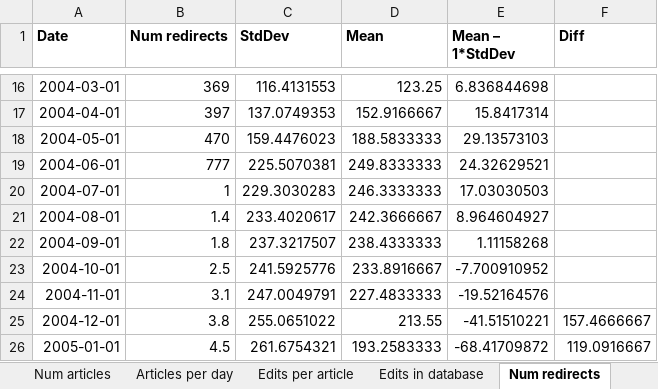
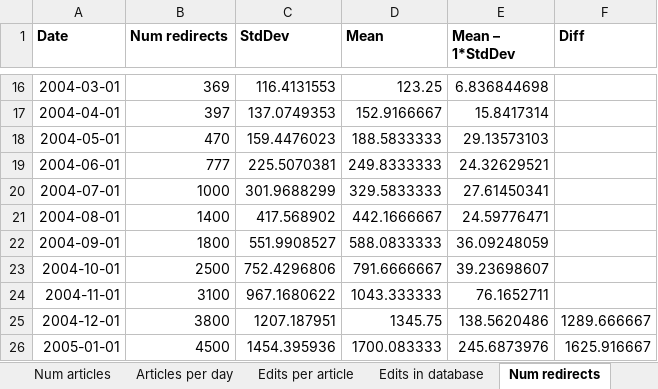
Before and after one commit to jeblad/wpnostats, an Excel workbook: stats-2017-01-15.xlsx, sheet Num redirects, drawn as a sheet; only a part is shown, gaps mark what is left out; values as stored, in another font and other column widths than the file's, no borders; charts and pictures not drawn; the diff covers the shown part only; the diff names each change by its address in the sheet, - before the commit and + after, or states it on an @@ line.

```diff
--- a/stats-2017-01-15.xlsx (sheet Num redirects)
+++ b/stats-2017-01-15.xlsx (sheet Num redirects)
-B20 (Num redirects): 1
+B20 (Num redirects): 1000
-C20 (StdDev): 229.3030283
+C20 (StdDev): 301.9688299
-D20 (Mean): 246.3333333
+D20 (Mean): 329.5833333
-E20 (Mean – 1*StdDev): 17.03030503
+E20 (Mean – 1*StdDev): 27.61450341
-B21 (Num redirects): 1.4
+B21 (Num redirects): 1400
-C21 (StdDev): 233.4020617
+C21 (StdDev): 417.568902
-D21 (Mean): 242.3666667
+D21 (Mean): 442.1666667
-E21 (Mean – 1*StdDev): 8.964604927
+E21 (Mean – 1*StdDev): 24.59776471
-B22 (Num redirects): 1.8
+B22 (Num redirects): 1800
-C22 (StdDev): 237.3217507
+C22 (StdDev): 551.9908527
-D22 (Mean): 238.4333333
+D22 (Mean): 588.0833333
-E22 (Mean – 1*StdDev): 1.11158268
+E22 (Mean – 1*StdDev): 36.09248059
-B23 (Num redirects): 2.5
+B23 (Num redirects): 2500
-C23 (StdDev): 241.5925776
+C23 (StdDev): 752.4296806
-D23 (Mean): 233.8916667
+D23 (Mean): 791.6666667
-E23 (Mean – 1*StdDev): -7.700910952
+E23 (Mean – 1*StdDev): 39.23698607
-B24 (Num redirects): 3.1
+B24 (Num redirects): 3100
-C24 (StdDev): 247.0049791
+C24 (StdDev): 967.1680622
-D24 (Mean): 227.4833333
+D24 (Mean): 1043.333333
-E24 (Mean – 1*StdDev): -19.52164576
+E24 (Mean – 1*StdDev): 76.1652711
-B25 (Num redirects): 3.8
+B25 (Num redirects): 3800
-C25 (StdDev): 255.0651022
+C25 (StdDev): 1207.187951
-D25 (Mean): 213.55
+D25 (Mean): 1345.75
-E25 (Mean – 1*StdDev): -41.51510221
+E25 (Mean – 1*StdDev): 138.5620486
-F25 (Diff): 157.4666667
+F25 (Diff): 1289.666667
-B26 (Num redirects): 4.5
+B26 (Num redirects): 4500
-C26 (StdDev): 261.6754321
+C26 (StdDev): 1454.395936
-D26 (Mean): 193.2583333
+D26 (Mean): 1700.083333
-E26 (Mean – 1*StdDev): -68.41709872
+E26 (Mean – 1*StdDev): 245.6873976
-F26 (Diff): 119.0916667
+F26 (Diff): 1625.916667
```
Also changed, not shown: 86 edited cells elsewhere in this sheet, sheet Num articles, sheet Edits in database, charts or pictures, 1 other file.
